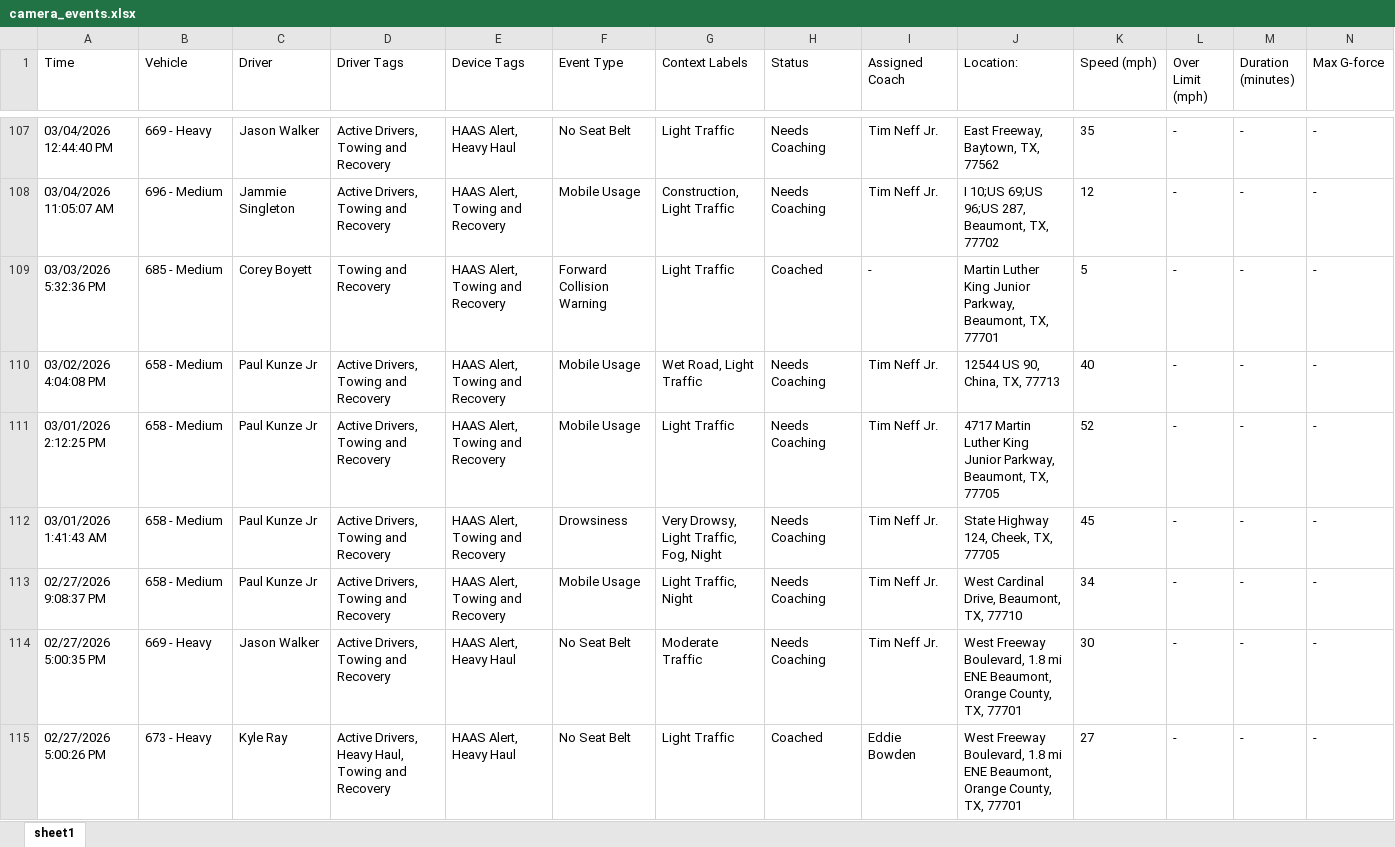
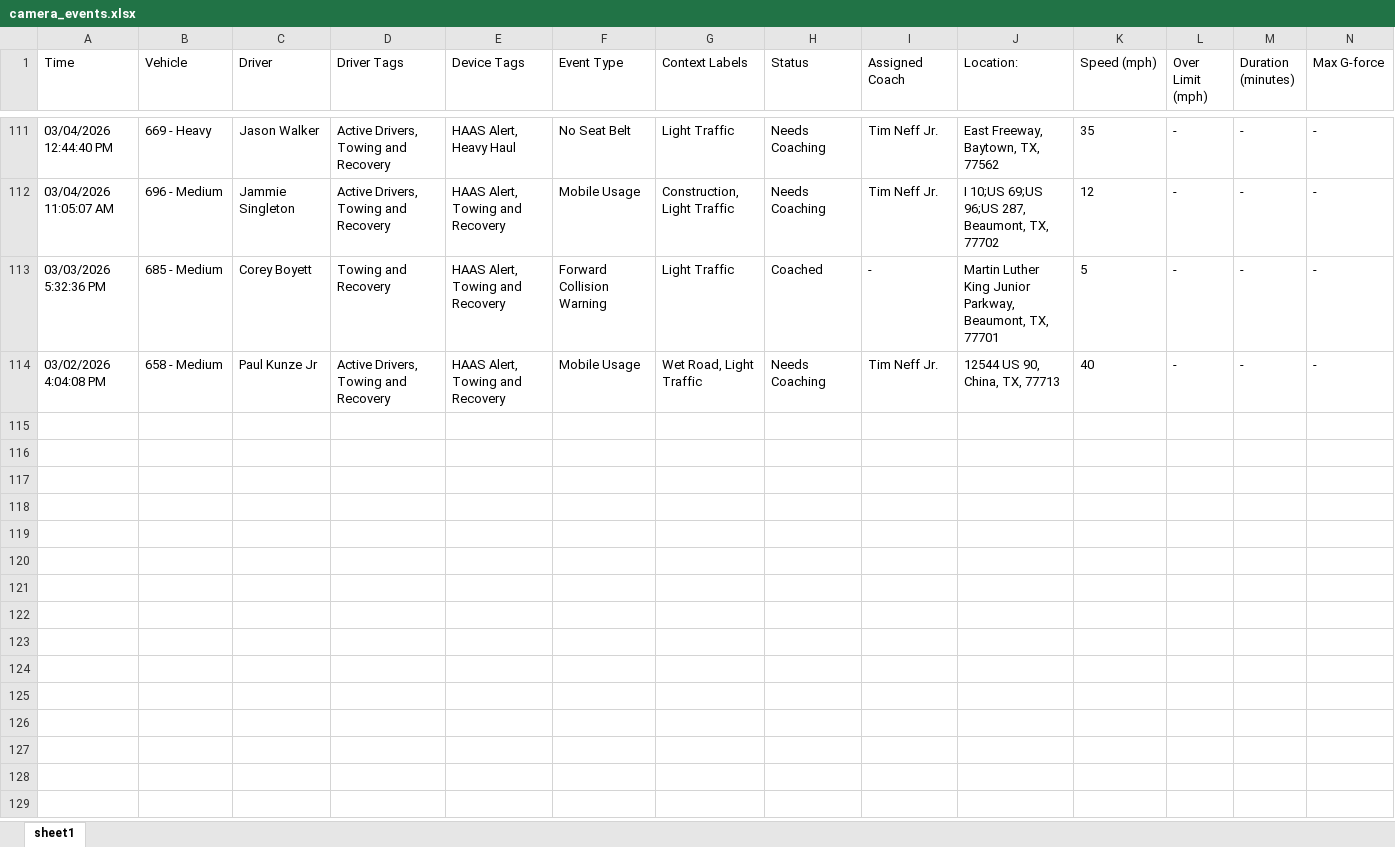
Before and after one commit to jmullins-DEN/tnt-wrecker, an Excel workbook: camera_events.xlsx, sheet sheet1, drawn as a sheet; only a part is shown, gaps mark what is left out; values as stored, in another font and other column widths than the file's, no borders; removed rows and columns are numbered as before the commit, all else as after; rows hold the shown columns only; the diff covers the shown part only; the diff names each change by its address in the sheet, - before the commit and + after, or states it on an @@ line.

```diff
--- a/camera_events.xlsx (sheet sheet1)
+++ b/camera_events.xlsx (sheet sheet1)
-row 111: 03/01/2026 2:12:25 PM | 658 - Medium | Paul Kunze Jr | Active Drivers, Towing and Recovery | HAAS Alert, Towing and Recovery | Mobile Usage | Light Traffic | Needs Coaching | Tim Neff Jr. | 4717 Martin Luther King Junior Parkway, Beaumont, TX, 77705 | 52 | - | - | -
-row 112: 03/01/2026 1:41:43 AM | 658 - Medium | Paul Kunze Jr | Active Drivers, Towing and Recovery | HAAS Alert, Towing and Recovery | Drowsiness | Very Drowsy, Light Traffic, Fog, Night | Needs Coaching | Tim Neff Jr. | State Highway 124, Cheek, TX, 77705 | 45 | - | - | -
-row 113: 02/27/2026 9:08:37 PM | 658 - Medium | Paul Kunze Jr | Active Drivers, Towing and Recovery | HAAS Alert, Towing and Recovery | Mobile Usage | Light Traffic, Night | Needs Coaching | Tim Neff Jr. | West Cardinal Drive, Beaumont, TX, 77710 | 34 | - | - | -
-row 114: 02/27/2026 5:00:35 PM | 669 - Heavy | Jason Walker | Active Drivers, Towing and Recovery | HAAS Alert, Heavy Haul | No Seat Belt | Moderate Traffic | Needs Coaching | Tim Neff Jr. | West Freeway Boulevard, 1.8 mi ENE Beaumont, Orange County, TX, 77701 | 30 | - | - | -
-row 115: 02/27/2026 5:00:26 PM | 673 - Heavy | Kyle Ray | Active Drivers, Heavy Haul, Towing and Recovery | HAAS Alert, Heavy Haul | No Seat Belt | Light Traffic | Coached | Eddie Bowden | West Freeway Boulevard, 1.8 mi ENE Beaumont, Orange County, TX, 77701 | 27 | - | - | -
```
Also changed, not shown: 4 added rows and 16 removed rows elsewhere in this sheet, training.xlsx.
